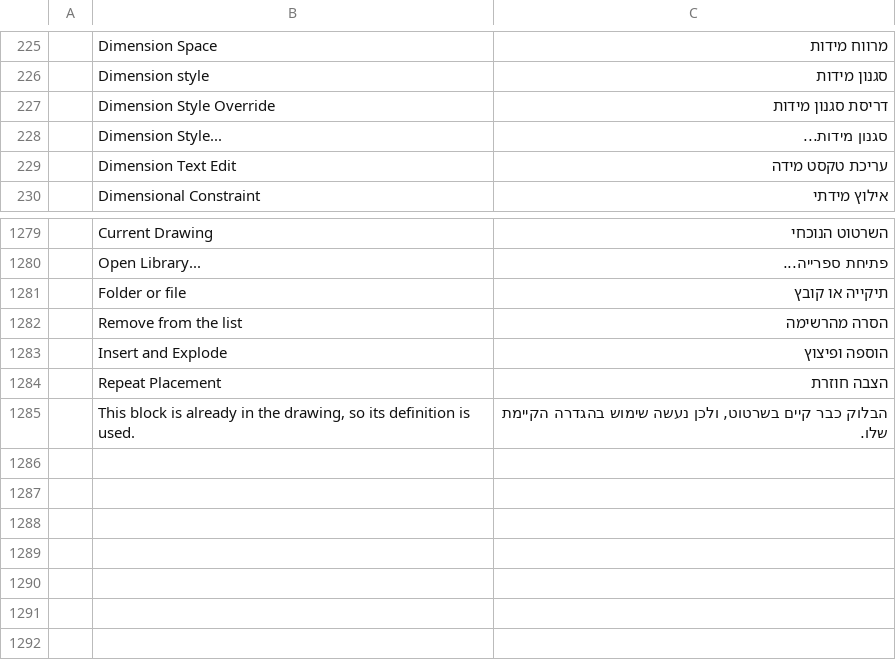
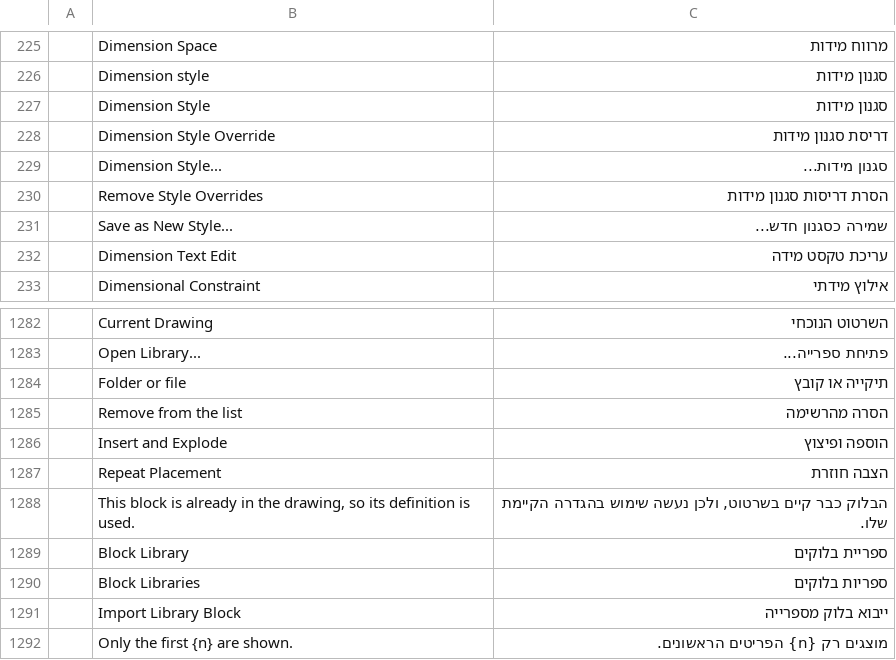
Before and after one commit to hrb9/craft-i18n, a TSV file: locales/he/cadcraft.tsv, drawn as a sheet; only a part is shown, gaps mark what is left out; the diff names each change by its address in the sheet, - before the commit and + after, or states it on an @@ line.

Commit message:
i18n(he): apply CADCraft block-library and dimension-style additions

```diff
--- a/locales/he/cadcraft.tsv
+++ b/locales/he/cadcraft.tsv
+row 227:  | Dimension Style | סגנון מידות
+row 230:  | Remove Style Overrides | הסרת דריסות סגנון מידות
+row 231:  | Save as New Style... | שמירה כסגנון חדש...
+row 1289:  | Block Library | ספריית בלוקים
+row 1290:  | Block Libraries | ספריות בלוקים
+row 1291:  | Import Library Block | ייבוא בלוק מספרייה
+row 1292:  | Only the first {n} are shown. | מוצגים רק {n} הפריטים הראשונים.
```
Also changed, not shown: 1 other file.
